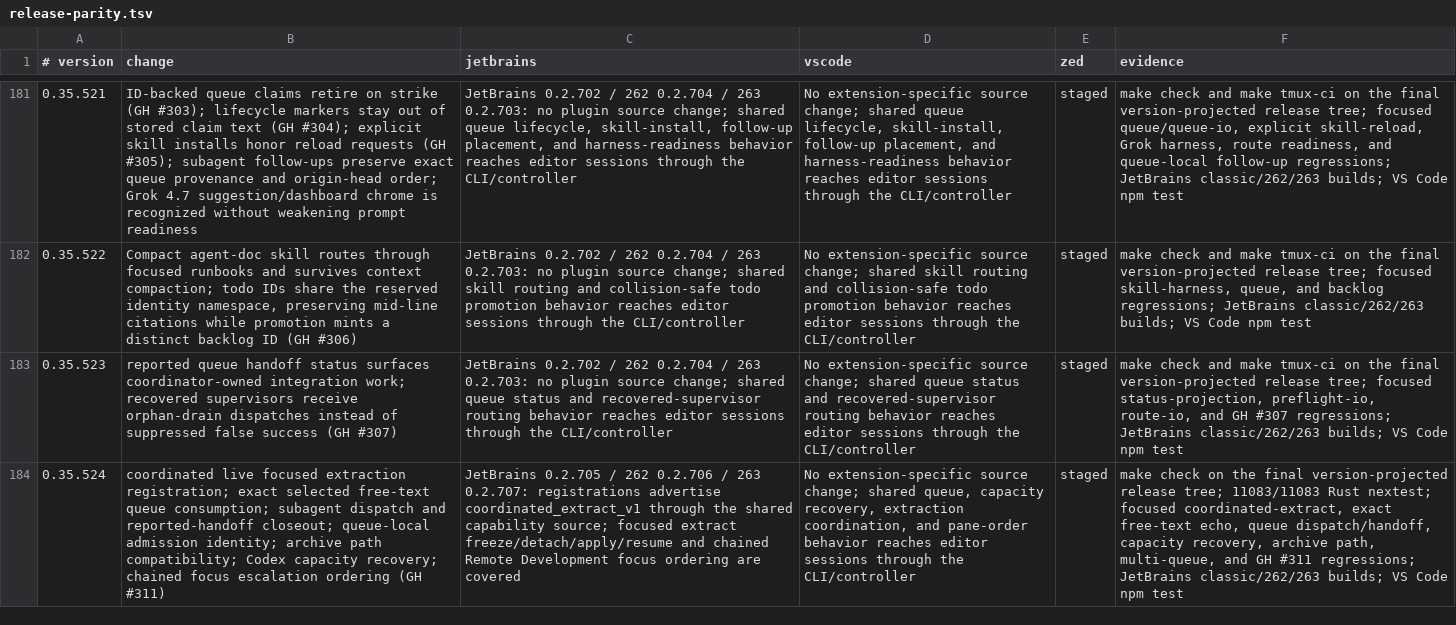
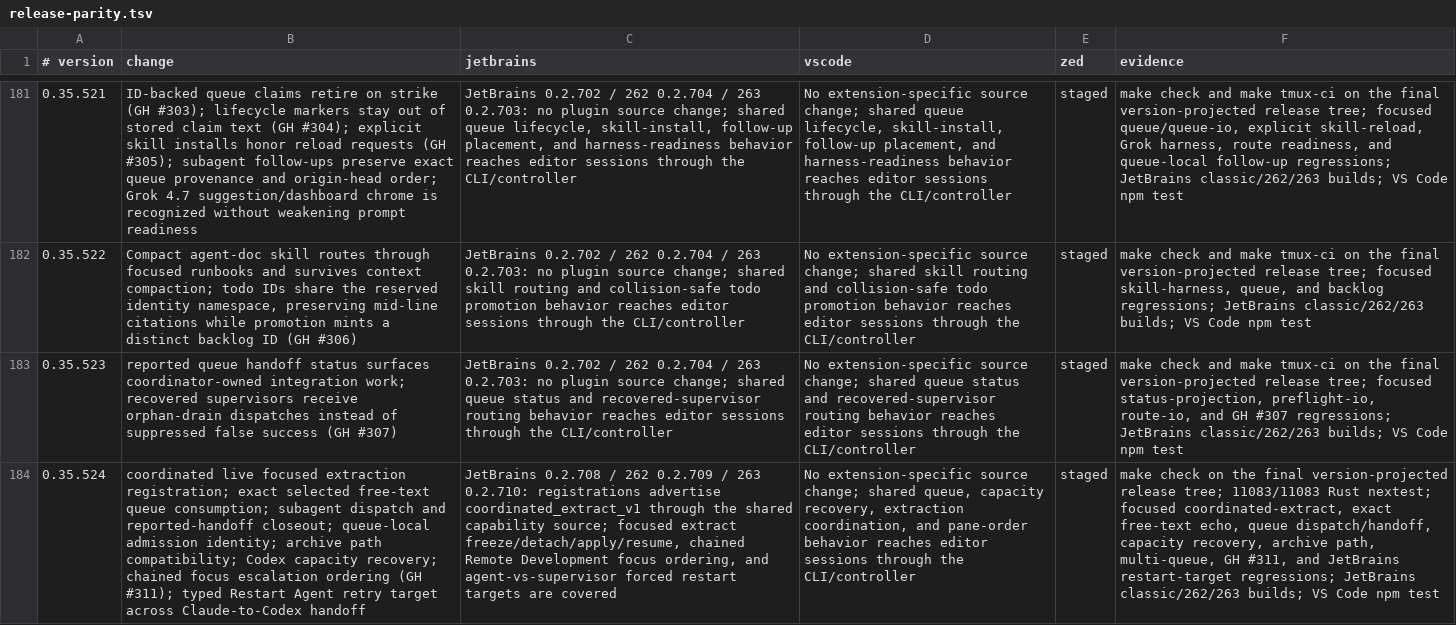
Before and after one commit to btakita/agent-doc, a TSV file: editors/release-parity.tsv, drawn as a sheet; only a part is shown, gaps mark what is left out; the diff names each change by its address in the sheet, - before the commit and + after, or states it on an @@ line.

Commit message:
chore: include restart target fix in v0.35.524

```diff
--- a/editors/release-parity.tsv
+++ b/editors/release-parity.tsv
-B184 (change): …ordering (GH #311)
+B184 (change): …ordering (GH #311); typed Restart Agent retry target across Claude-to-Codex handoff
-C184 (jetbrains): JetBrains 0.2.705 / 262 0.2.706 / 263 0.2.707: registrations advertise coordinated_extract_v1 through the shared capability source; focused extract freeze/detach/apply/resume and chained Remote Development focus ordering are covered
+C184 (jetbrains): JetBrains 0.2.708 / 262 0.2.709 / 263 0.2.710: registrations advertise coordinated_extract_v1 through the shared capability source; focused extract freeze/detach/apply/resume, chained Remote Development focus ordering, and agent-vs-supervisor forced restart targets are covered
-F184 (evidence): …path, multi-queue, and GH #311 regressions; JetBrains…
+F184 (evidence): …path, multi-queue, GH #311, and JetBrains restart-target regressions; JetBrains…
```
Also changed, not shown: 4 other files.
